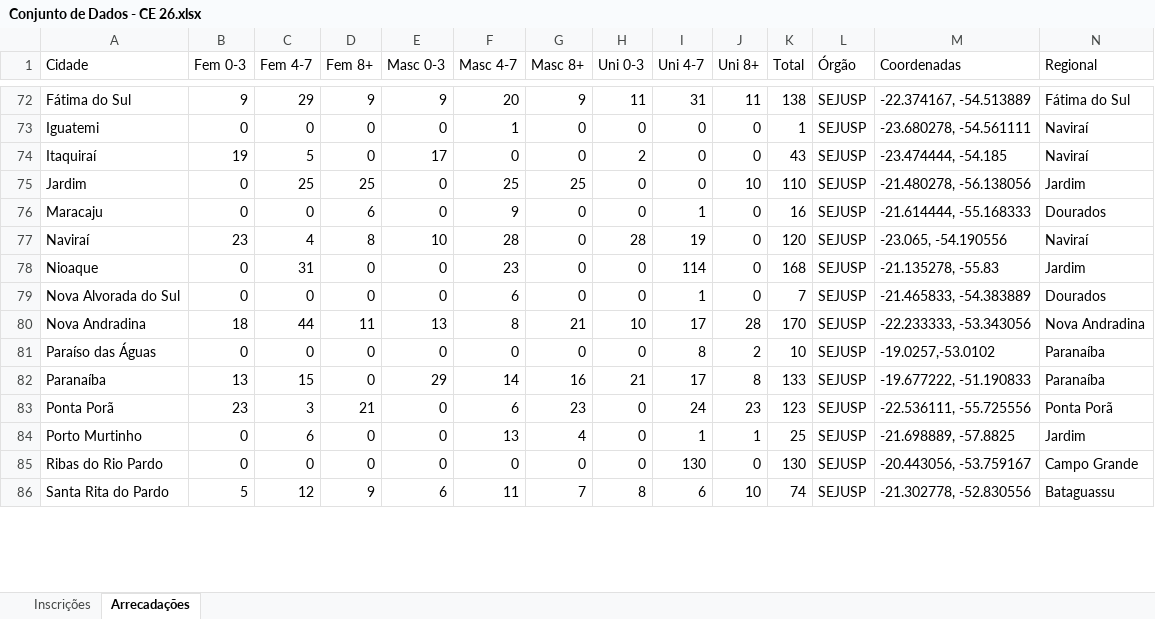
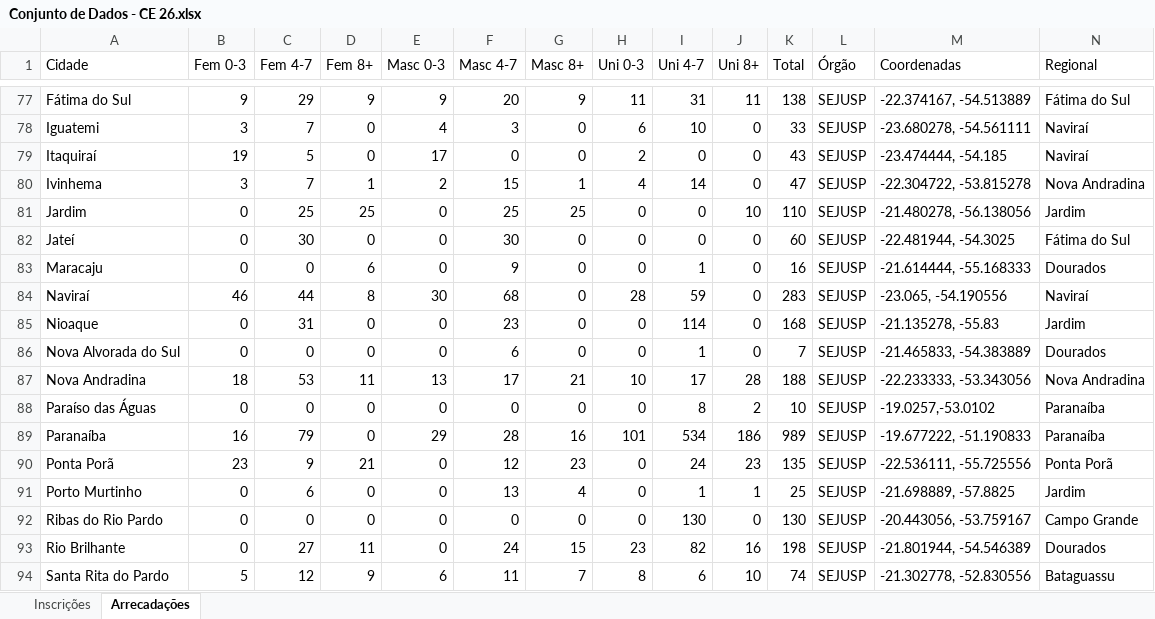
Before and after one commit to Marcos-Beck/ALG_DISTRIBUICAO, an Excel workbook: data/CE/Conjunto de Dados - CE 26.xlsx, sheet Arrecadações, drawn as a sheet; only a part is shown, gaps mark what is left out; values as stored, in another font and other column widths than the file's, no borders; addresses are those after the commit; rows hold the shown columns only; the diff covers the shown part only; the diff names each change by its address in the sheet, - before the commit and + after, or states it on an @@ line.

```diff
--- a/data/CE/Conjunto de Dados - CE 26.xlsx (sheet Arrecadações)
+++ b/data/CE/Conjunto de Dados - CE 26.xlsx (sheet Arrecadações)
-B78 (Fem 0-3): 0
+B78 (Fem 0-3): 3
-C78 (Fem 4-7): 0
+C78 (Fem 4-7): 7
-E78 (Masc 0-3): 0
+E78 (Masc 0-3): 4
-F78 (Masc 4-7): 1
+F78 (Masc 4-7): 3
-H78 (Uni 0-3): 0
+H78 (Uni 0-3): 6
-I78 (Uni 4-7): 0
+I78 (Uni 4-7): 10
-K78 (Total): 1
+K78 (Total): 33
+row 80: Ivinhema | 3 | 7 | 1 | 2 | 15 | 1 | 4 | 14 | 0 | 47 | SEJUSP | -22.304722, -53.815278 | Nova Andradina
+row 82: Jateí | 0 | 30 | 0 | 0 | 30 | 0 | 0 | 0 | 0 | 60 | SEJUSP | -22.481944, -54.3025 | Fátima do Sul
-B84 (Fem 0-3): 23
+B84 (Fem 0-3): 46
-C84 (Fem 4-7): 4
+C84 (Fem 4-7): 44
-E84 (Masc 0-3): 10
+E84 (Masc 0-3): 30
-F84 (Masc 4-7): 28
+F84 (Masc 4-7): 68
-I84 (Uni 4-7): 19
+I84 (Uni 4-7): 59
-K84 (Total): 120
+K84 (Total): 283
-C87 (Fem 4-7): 44
+C87 (Fem 4-7): 53
-F87 (Masc 4-7): 8
+F87 (Masc 4-7): 17
-K87 (Total): 170
+K87 (Total): 188
-B89 (Fem 0-3): 13
+B89 (Fem 0-3): 16
-C89 (Fem 4-7): 15
+C89 (Fem 4-7): 79
-F89 (Masc 4-7): 14
+F89 (Masc 4-7): 28
-H89 (Uni 0-3): 21
+H89 (Uni 0-3): 101
-I89 (Uni 4-7): 17
+I89 (Uni 4-7): 534
-J89 (Uni 8+): 8
+J89 (Uni 8+): 186
-K89 (Total): 133
+K89 (Total): 989
-C90 (Fem 4-7): 3
+C90 (Fem 4-7): 9
-F90 (Masc 4-7): 6
+F90 (Masc 4-7): 12
-K90 (Total): 123
+K90 (Total): 135
+row 93: Rio Brilhante | 0 | 27 | 11 | 0 | 24 | 15 | 23 | 82 | 16 | 198 | SEJUSP | -21.801944, -54.546389 | Dourados
```
Also changed, not shown: 6 added rows and 46 edited cells elsewhere in this sheet, 5 other files.
